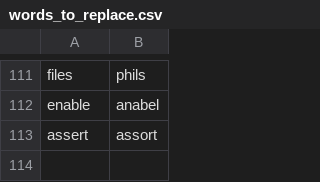
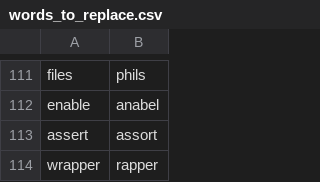
Before and after one commit to DarinM223/community, a CSV file: settings/words_to_replace.csv, drawn as a sheet; only a part is shown, gaps mark what is left out; the diff names each change by its address in the sheet, - before the commit and + after, or states it on an @@ line.

```diff
--- a/settings/words_to_replace.csv
+++ b/settings/words_to_replace.csv
+row 114: wrapper | rapper
```
Also changed, not shown: 2 other files.
